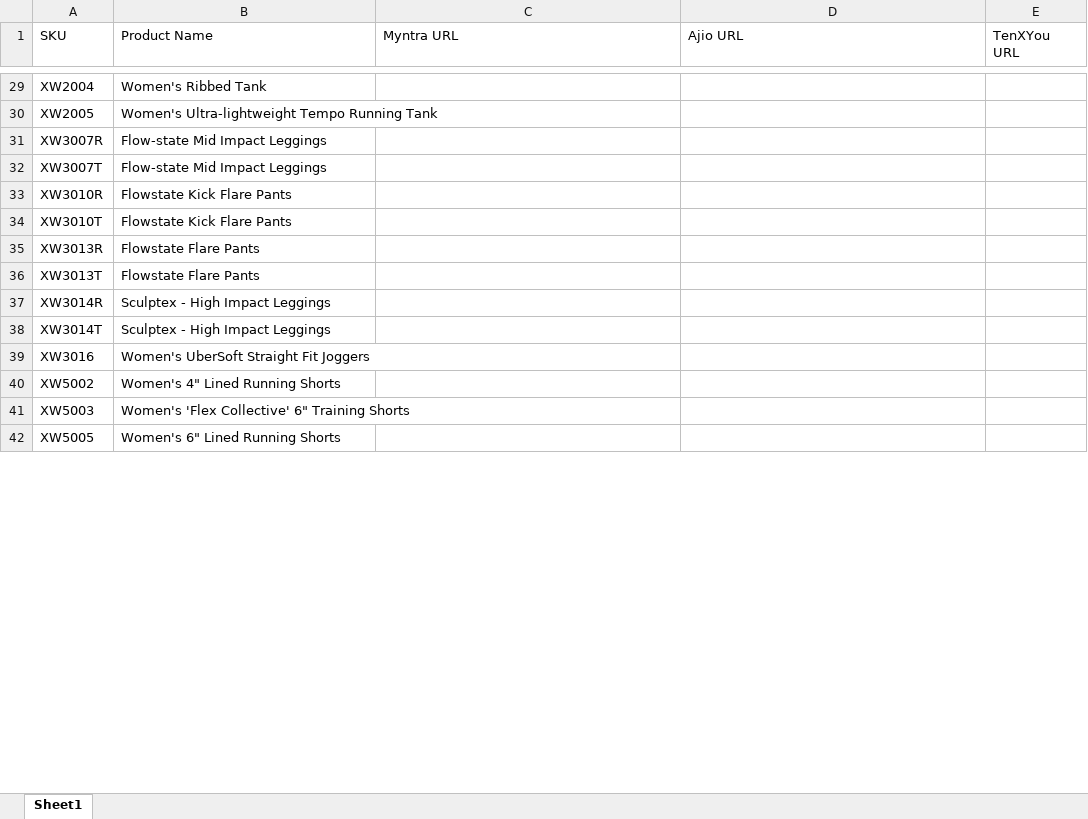
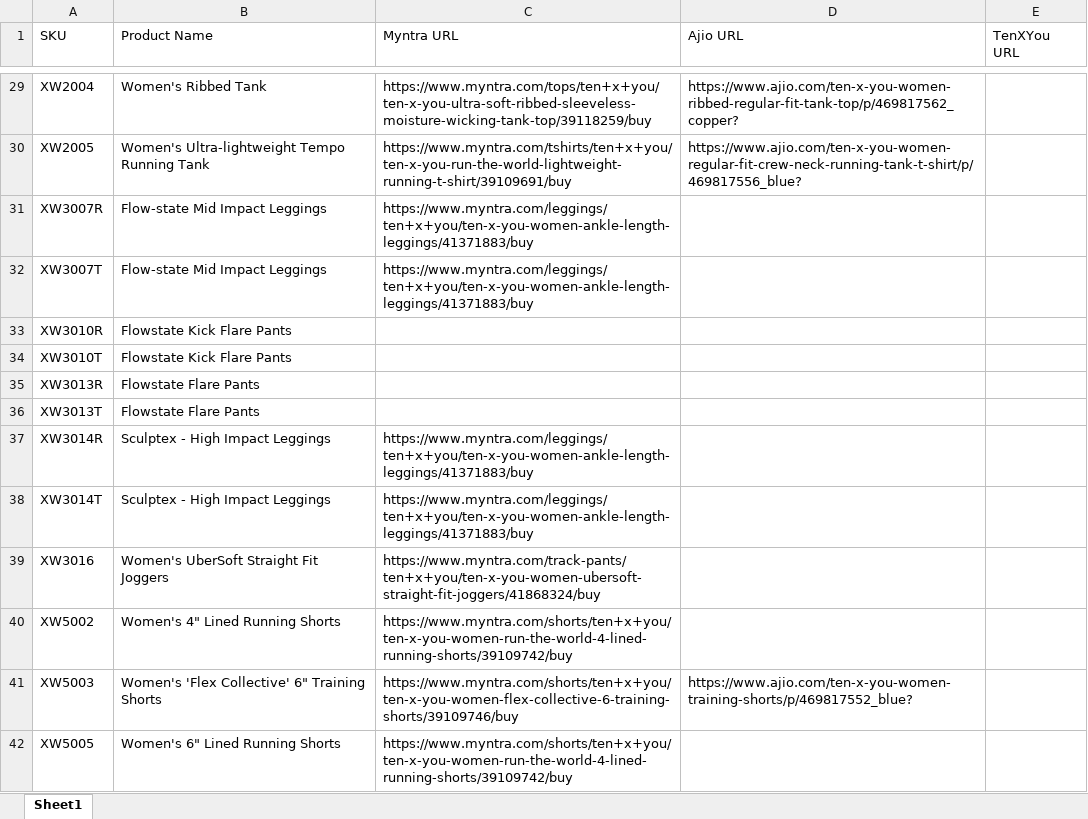
Before and after one commit to Vachan-s/price-dashboard, an Excel workbook: data/sku_mapping.xlsx, sheet Sheet1, drawn as a sheet; only a part is shown, gaps mark what is left out; values as stored, in another font and other column widths than the file's, no borders; the diff covers the shown part only; the diff names each change by its address in the sheet, - before the commit and + after, or states it on an @@ line.

Commit message:
Working price dashboard - Myntra, Ajio, TenXYou scrapers + Flask UI

```diff
--- a/data/sku_mapping.xlsx (sheet Sheet1)
+++ b/data/sku_mapping.xlsx (sheet Sheet1)
-C29 (Myntra URL): (empty)
+C29 (Myntra URL): https://www.myntra.com/tops/ten+x+you/ten-x-you-ultra-soft-ribbed-sleeveless-moisture-wicking-tank-top/39118259/buy
-D29 (Ajio URL): (empty)
+D29 (Ajio URL): https://www.ajio.com/ten-x-you-women-ribbed-regular-fit-tank-top/p/469817562_copper?
-C30 (Myntra URL): (empty)
+C30 (Myntra URL): https://www.myntra.com/tshirts/ten+x+you/ten-x-you-run-the-world-lightweight-running-t-shirt/39109691/buy
-D30 (Ajio URL): (empty)
+D30 (Ajio URL): https://www.ajio.com/ten-x-you-women-regular-fit-crew-neck-running-tank-t-shirt/p/469817556_blue?
-C31:C32 (Myntra URL): (empty)
+C31:C32 (Myntra URL): https://www.myntra.com/leggings/ten+x+you/ten-x-you-women-ankle-length-leggings/41371883/buy
-C37:C38 (Myntra URL): (empty)
+C37:C38 (Myntra URL): https://www.myntra.com/leggings/ten+x+you/ten-x-you-women-ankle-length-leggings/41371883/buy
-C39 (Myntra URL): (empty)
+C39 (Myntra URL): https://www.myntra.com/track-pants/ten+x+you/ten-x-you-women-ubersoft-straight-fit-joggers/41868324/buy
-C40 (Myntra URL): (empty)
+C40 (Myntra URL): https://www.myntra.com/shorts/ten+x+you/ten-x-you-women-run-the-world-4-lined-running-shorts/39109742/buy
-C41 (Myntra URL): (empty)
+C41 (Myntra URL): https://www.myntra.com/shorts/ten+x+you/ten-x-you-women-flex-collective-6-training-shorts/39109746/buy
-D41 (Ajio URL): (empty)
+D41 (Ajio URL): https://www.ajio.com/ten-x-you-women-training-shorts/p/469817552_blue?
-C42 (Myntra URL): (empty)
+C42 (Myntra URL): https://www.myntra.com/shorts/ten+x+you/ten-x-you-women-run-the-world-4-lined-running-shorts/39109742/buy
```
Also changed, not shown: 59 edited cells elsewhere in this sheet, 15 other files.
